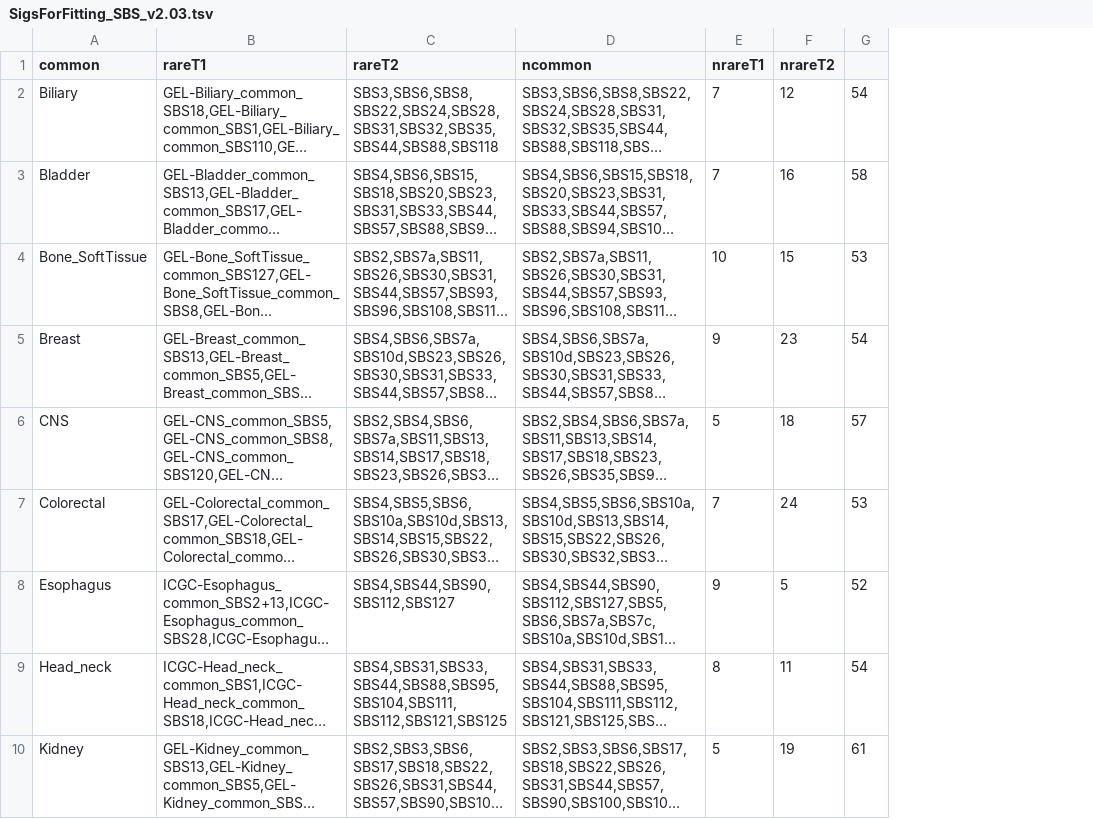
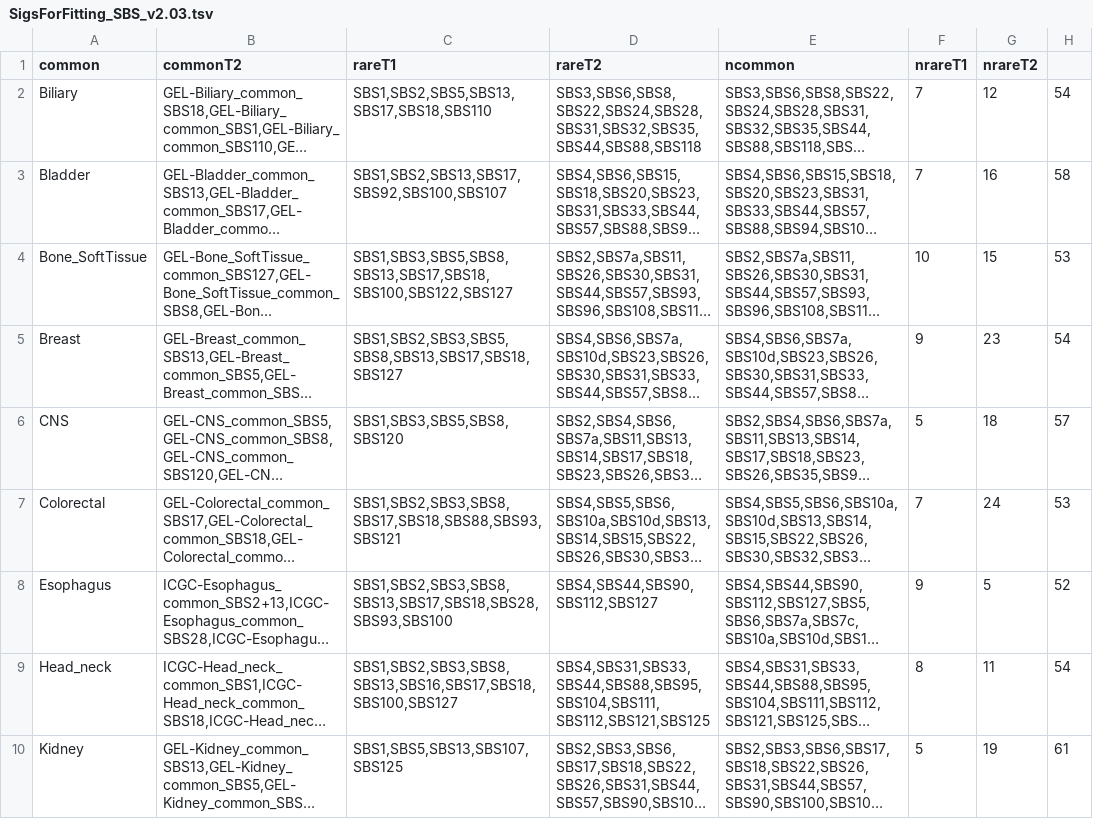
Before and after one commit to Nik-Zainal-Group/signature.tools.lib, a TSV file: data/RefSigSBS_v2.03/SigsForFitting_SBS_v2.03.tsv, drawn as a sheet; only a part is shown; long unchanged cells end in …; the diff names each change by its address in the sheet, - before the commit and + after, or states it on an @@ line.

Commit message:
added common signatures tier (T1 or T2) option to multiple functions and scripts, to choose between using organ-specific signatures or the corresponding reference signatures

```diff
--- a/data/RefSigSBS_v2.03/SigsForFitting_SBS_v2.03.tsv
+++ b/data/RefSigSBS_v2.03/SigsForFitting_SBS_v2.03.tsv
+column C (rareT1), rows 2-10: SBS1,SBS2,SBS5,SBS13,SBS17,SBS18,SBS110 | SBS1,SBS2,SBS13,SBS17,SBS92,SBS100,SBS107 | SBS1,SBS3,SBS5,SBS8,SBS13,SBS17,SBS18,SBS100,SBS122,SBS127 | SBS1,SBS2,SBS3,SBS5,SBS8,SBS13,SBS17,SBS18,SBS127 | SBS1,SBS3,SBS5,SBS8,SBS120 | SBS1,SBS2,SBS3,SBS8,SBS17,SBS18,SBS88,SBS93,SBS121 | SBS1,SBS2,SBS3,SBS8,SBS13,SBS17,SBS18,SBS28,SBS93,SBS100 | SBS1,SBS2,SBS3,SBS8,SBS13,SBS16,SBS17,SBS18,SBS100,SBS127 | SBS1,SBS5,SBS13,SBS107,SBS125
-B1: rareT1
+B1: commonT2
```
Also changed, not shown: 19 other files.
